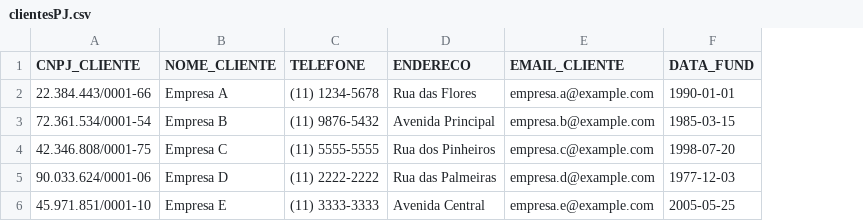
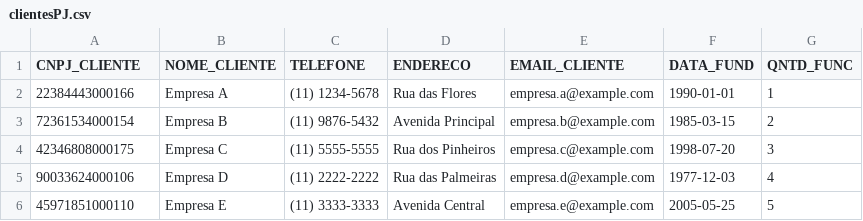
Before and after one commit to Ldvk-bf/MC322, a CSV file: Seguradora/src/unicamp/ic/mc322/seguradora/file/clientesPJ.csv, drawn as a sheet; the diff names each change by its address in the sheet, - before the commit and + after, or states it on an @@ line.

```diff
--- a/Seguradora/src/unicamp/ic/mc322/seguradora/file/clientesPJ.csv
+++ b/Seguradora/src/unicamp/ic/mc322/seguradora/file/clientesPJ.csv
+column G (QNTD_FUNC), rows 2-6: 1 | 2 | 3 | 4 | 5
-A2 (CNPJ_CLIENTE): 22.384.443/0001-66
+A2 (CNPJ_CLIENTE): 22384443000166
-A3 (CNPJ_CLIENTE): 72.361.534/0001-54
+A3 (CNPJ_CLIENTE): 72361534000154
-A4 (CNPJ_CLIENTE): 42.346.808/0001-75
+A4 (CNPJ_CLIENTE): 42346808000175
-A5 (CNPJ_CLIENTE): 90.033.624/0001-06
+A5 (CNPJ_CLIENTE): 90033624000106
-A6 (CNPJ_CLIENTE): 45.971.851/0001-10
+A6 (CNPJ_CLIENTE): 45971851000110
```
Also changed, not shown: Seguradora/src/unicamp/ic/mc322/seguradora/file/seguradora_has_clientes.csv, 12 other files.
